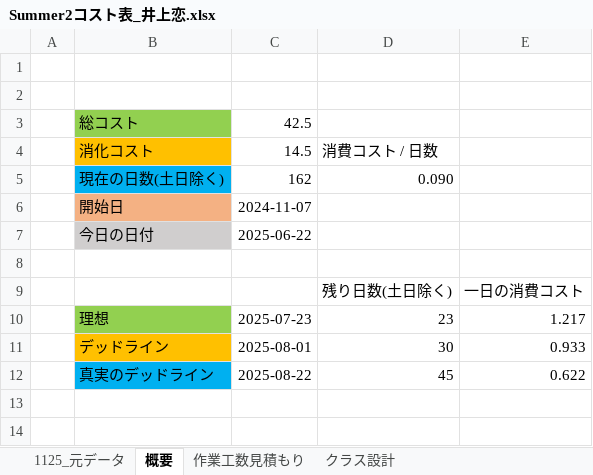
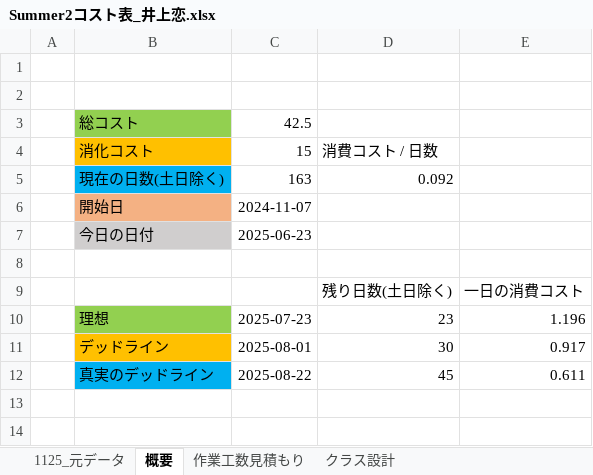
Before and after one commit to lovecap7/Summer2, an Excel workbook: Summer2コスト表_井上恋.xlsx, sheet 概要, drawn as a sheet; only a part is shown; values as stored, in another font and other column widths than the file's, no borders; removed rows and columns are numbered as before the commit, all else as after; the diff names each change by its address in the sheet, - before the commit and + after, or states it on an @@ line.

```diff
--- a/Summer2コスト表_井上恋.xlsx (sheet 概要)
+++ b/Summer2コスト表_井上恋.xlsx (sheet 概要)
-C4: 14.5
+C4: 15
-row 5:  | 現在の日数(土日除く) | 162 | 0.090
+row 5:  | 現在の日数(土日除く) | 163 | 0.092
-C7: 2025-06-22
+C7: 2025-06-23
-E10: 1.217
+E10: 1.196
-E11: 0.933
+E11: 0.917
-E12: 0.622
+E12: 0.611
```
Also changed, not shown: sheet 作業工数見積もり, sheet 1125_元データ, hidden cells, 3 other files.
